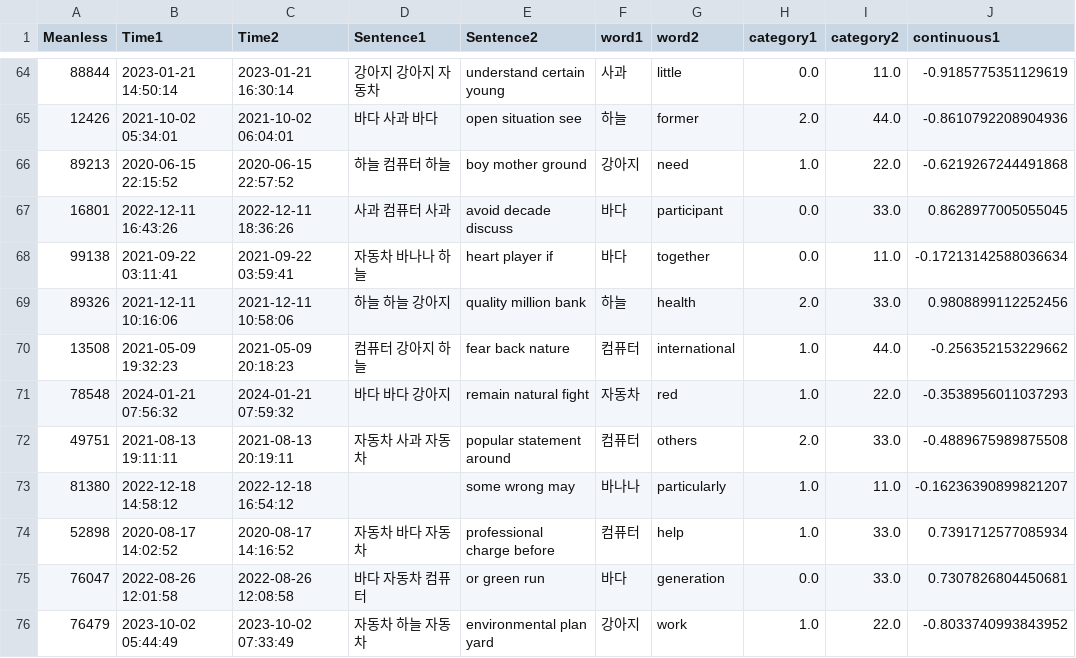
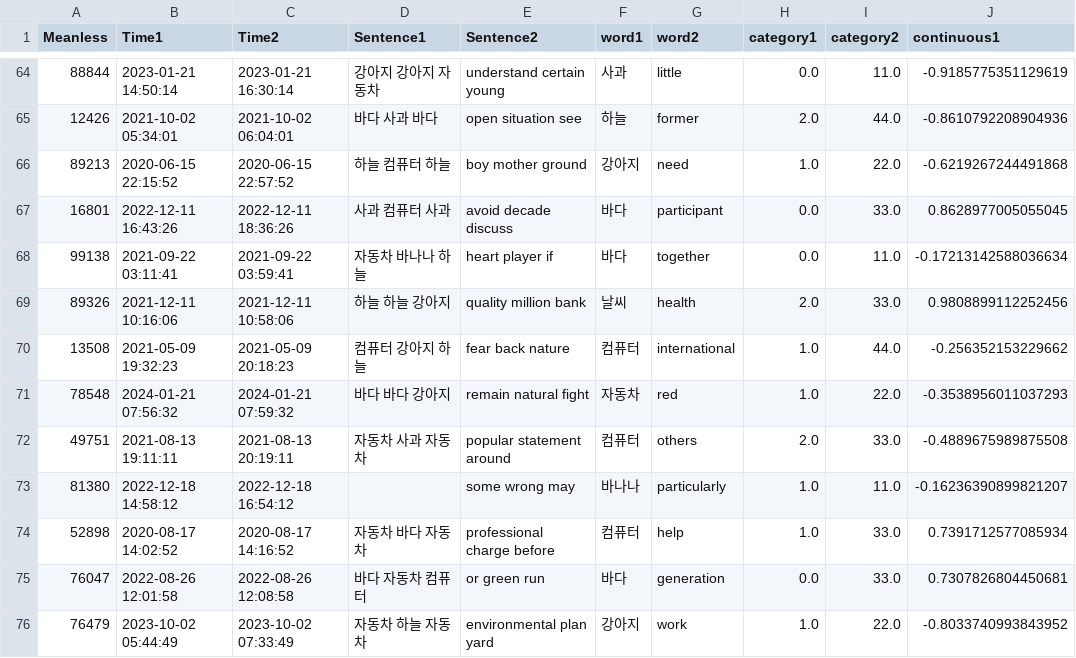
Before and after one commit to tjdwls101010/kaggle, a CSV file: example dataset.csv, drawn as a sheet; only a part is shown, gaps mark what is left out; the diff covers the shown part only; the diff names each change by its address in the sheet, - before the commit and + after, or states it on an @@ line.

```diff
--- a/example dataset.csv
+++ b/example dataset.csv
-F69 (word1): 하늘
+F69 (word1): 날씨
```
Also changed, not shown: 6 edited cells elsewhere in this file.
